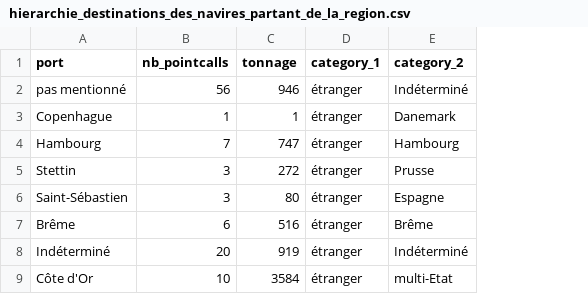
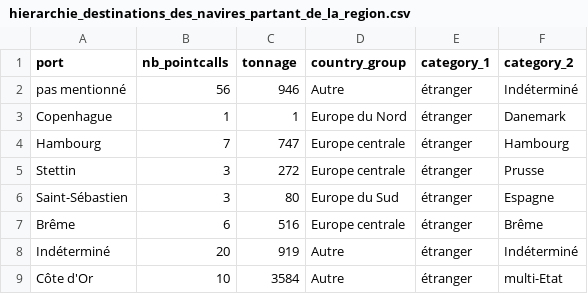
Before and after one commit to medialab/portic-storymaps-2021, a CSV file: public/data/hierarchie_destinations_des_navires_partant_de_la_region.csv, drawn as a sheet; only a part is shown; the diff names each change by its address in the sheet, - before the commit and + after, or states it on an @@ line.

```diff
--- a/public/data/hierarchie_destinations_des_navires_partant_de_la_region.csv
+++ b/public/data/hierarchie_destinations_des_navires_partant_de_la_region.csv
+column D (country_group), rows 2-9: Autre | Europe du Nord | Europe centrale | Europe centrale | Europe du Sud | Europe centrale | Autre | Autre
```
Also changed, not shown: public/data/hierarchie_destinations_des_navires_partant_de_la_region_vers_letranger.csv, public/data/hierarchie_ports_dattache_des_navires_partant_de_la_region.csv, 3 other files.
